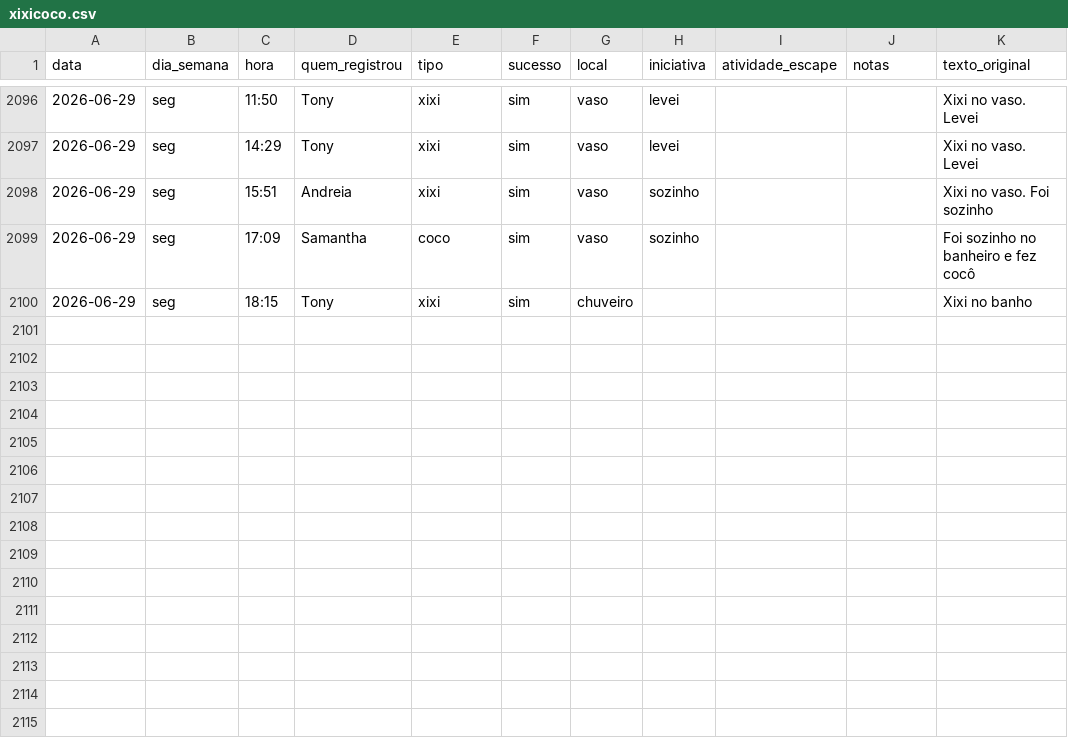
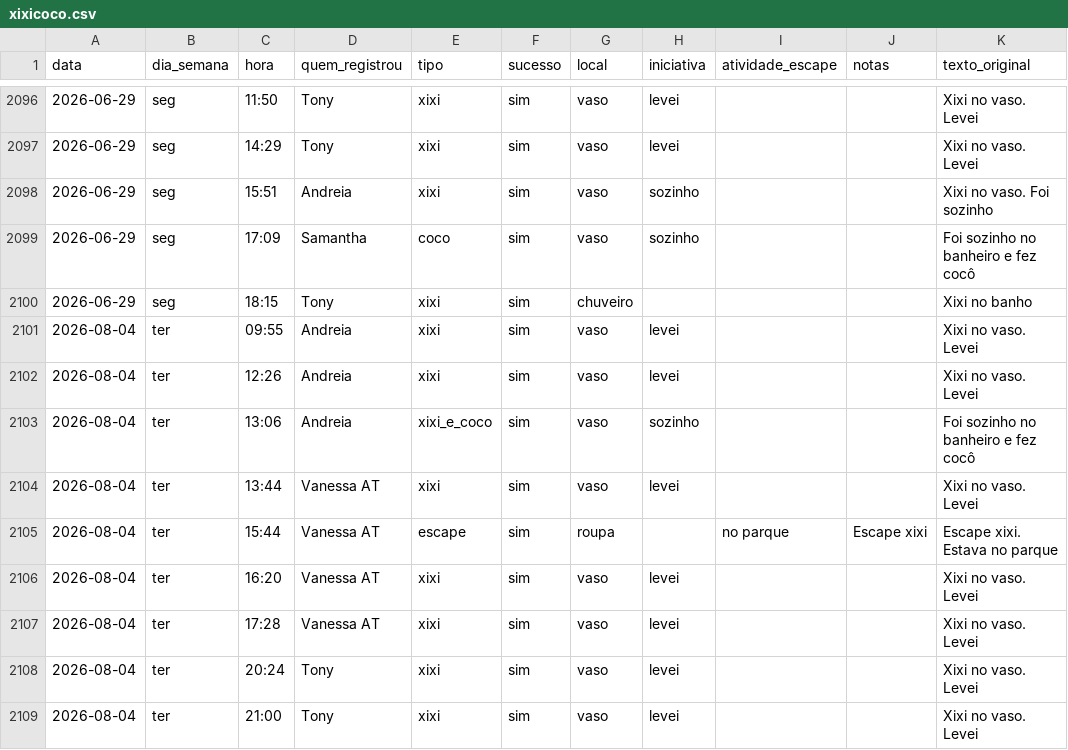
Before and after one commit to tonylampada/xixicoco, a CSV file: xixicoco.csv, drawn as a sheet; only a part is shown, gaps mark what is left out.

Commit message:
Update xixicoco dashboard 2026-08-05

```diff
--- a/xixicoco.csv
+++ b/xixicoco.csv
@@ -2100 +2100,10 @@ data,dia_semana,hora,quem_registrou,tipo,sucesso,local,iniciativa,atividade_esca
 2026-06-29,seg,18:15,Tony,xixi,sim,chuveiro,,,,Xixi no banho
+2026-08-04,ter,09:55,Andreia,xixi,sim,vaso,levei,,,Xixi no vaso. Levei
+2026-08-04,ter,12:26,Andreia,xixi,sim,vaso,levei,,,Xixi no vaso. Levei
+2026-08-04,ter,13:06,Andreia,xixi_e_coco,sim,vaso,sozinho,,,Foi sozinho no banheiro e fez cocô
+2026-08-04,ter,13:44,Vanessa AT,xixi,sim,vaso,levei,,,Xixi no vaso. Levei
+2026-08-04,ter,15:44,Vanessa AT,escape,sim,roupa,,no parque,Escape xixi,Escape xixi. Estava no parque
+2026-08-04,ter,16:20,Vanessa AT,xixi,sim,vaso,levei,,,Xixi no vaso. Levei
+2026-08-04,ter,17:28,Vanessa AT,xixi,sim,vaso,levei,,,Xixi no vaso. Levei
+2026-08-04,ter,20:24,Tony,xixi,sim,vaso,levei,,,Xixi no vaso. Levei
+2026-08-04,ter,21:00,Tony,xixi,sim,vaso,levei,,,Xixi no vaso. Levei
```
